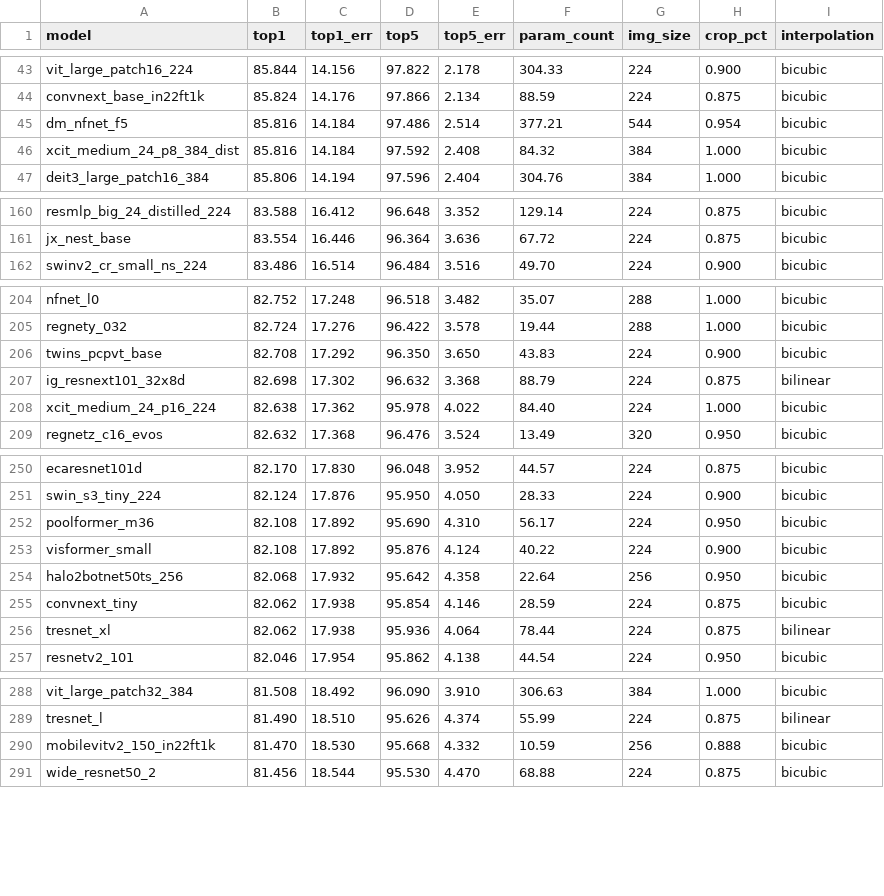
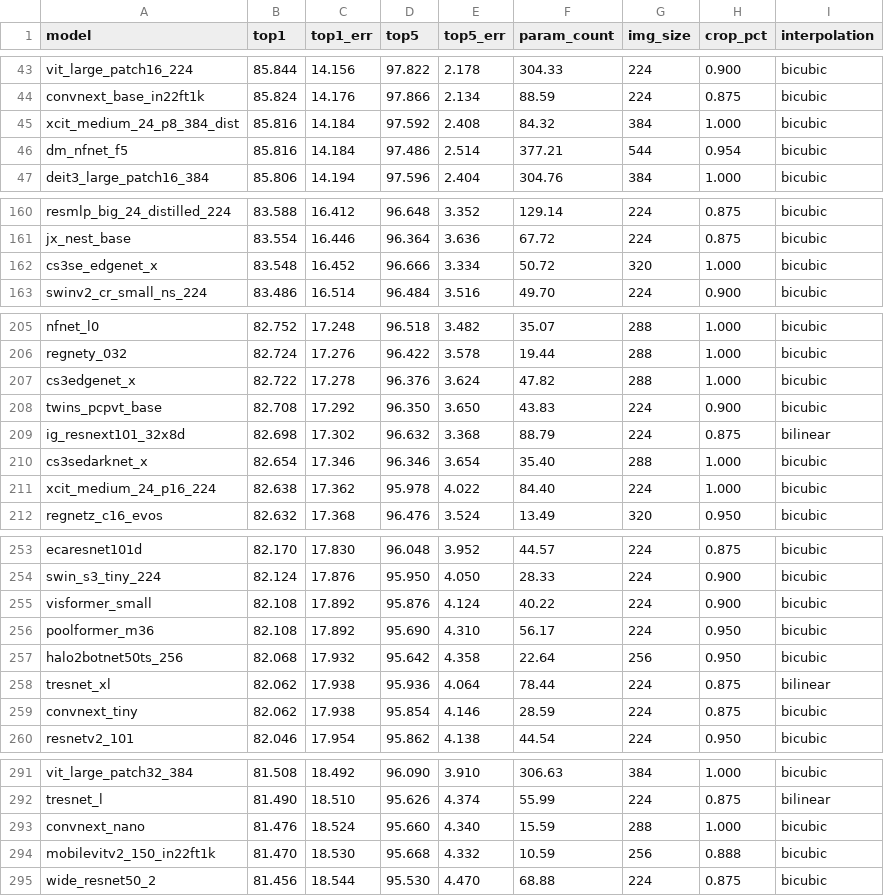
Before and after one commit to katherinek727/pytorch-image-models, a CSV file: results/results-imagenet.csv, drawn as a sheet; only a part is shown, gaps mark what is left out; the diff covers the shown part only.

```diff
--- a/results/results-imagenet.csv
+++ b/results/results-imagenet.csv
@@ -44,4 +44,4 @@ vit_large_patch16_224,85.844,14.156,97.822,2.178,304.33,224,0.900,bicubic
 convnext_base_in22ft1k,85.824,14.176,97.866,2.134,88.59,224,0.875,bicubic
+xcit_medium_24_p8_384_dist,85.816,14.184,97.592,2.408,84.32,384,1.000,bicubic
 dm_nfnet_f5,85.816,14.184,97.486,2.514,377.21,544,0.954,bicubic
-xcit_medium_24_p8_384_dist,85.816,14.184,97.592,2.408,84.32,384,1.000,bicubic
 deit3_large_patch16_384,85.806,14.194,97.596,2.404,304.76,384,1.000,bicubic
@@ -161,2 +161,3 @@ resmlp_big_24_distilled_224,83.588,16.412,96.648,3.352,129.14,224,0.875,bicubic
 jx_nest_base,83.554,16.446,96.364,3.636,67.72,224,0.875,bicubic
+cs3se_edgenet_x,83.548,16.452,96.666,3.334,50.72,320,1.000,bicubic
 swinv2_cr_small_ns_224,83.486,16.514,96.484,3.516,49.70,224,0.900,bicubic
@@ -205,4 +206,6 @@ nfnet_l0,82.752,17.248,96.518,3.482,35.07,288,1.000,bicubic
 regnety_032,82.724,17.276,96.422,3.578,19.44,288,1.000,bicubic
+cs3edgenet_x,82.722,17.278,96.376,3.624,47.82,288,1.000,bicubic
 twins_pcpvt_base,82.708,17.292,96.350,3.650,43.83,224,0.900,bicubic
 ig_resnext101_32x8d,82.698,17.302,96.632,3.368,88.79,224,0.875,bilinear
+cs3sedarknet_x,82.654,17.346,96.346,3.654,35.40,288,1.000,bicubic
 xcit_medium_24_p16_224,82.638,17.362,95.978,4.022,84.40,224,1.000,bicubic
@@ -251,7 +254,7 @@ ecaresnet101d,82.170,17.830,96.048,3.952,44.57,224,0.875,bicubic
 swin_s3_tiny_224,82.124,17.876,95.950,4.050,28.33,224,0.900,bicubic
+visformer_small,82.108,17.892,95.876,4.124,40.22,224,0.900,bicubic
 poolformer_m36,82.108,17.892,95.690,4.310,56.17,224,0.950,bicubic
-visformer_small,82.108,17.892,95.876,4.124,40.22,224,0.900,bicubic
 halo2botnet50ts_256,82.068,17.932,95.642,4.358,22.64,256,0.950,bicubic
+tresnet_xl,82.062,17.938,95.936,4.064,78.44,224,0.875,bilinear
 convnext_tiny,82.062,17.938,95.854,4.146,28.59,224,0.875,bicubic
-tresnet_xl,82.062,17.938,95.936,4.064,78.44,224,0.875,bilinear
 resnetv2_101,82.046,17.954,95.862,4.138,44.54,224,0.950,bicubic
@@ -289,2 +292,3 @@ vit_large_patch32_384,81.508,18.492,96.090,3.910,306.63,384,1.000,bicubic
 tresnet_l,81.490,18.510,95.626,4.374,55.99,224,0.875,bilinear
+convnext_nano,81.476,18.524,95.660,4.340,15.59,288,1.000,bicubic
 mobilevitv2_150_in22ft1k,81.470,18.530,95.668,4.332,10.59,256,0.888,bicubic
```
Also changed, not shown: 11 moved rows elsewhere in this file, results/results-imagenet-a.csv, results/results-imagenet-r.csv, 5 other files.
